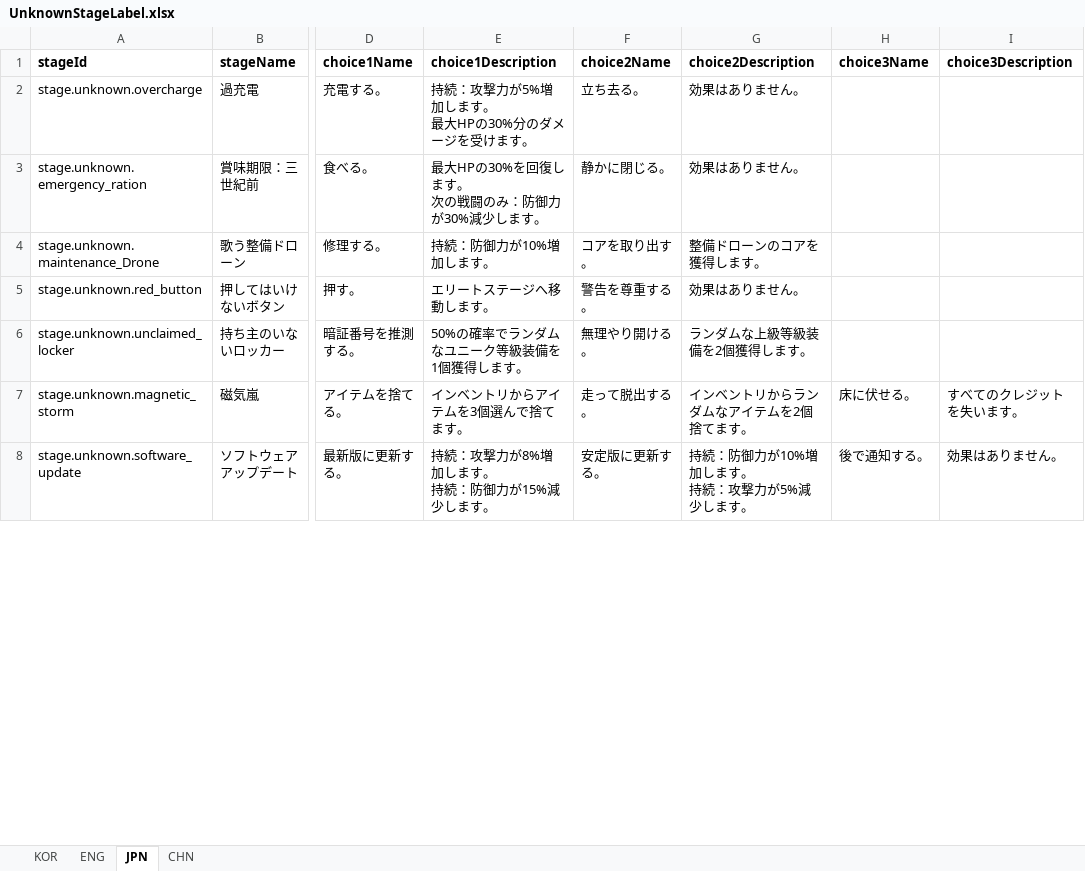
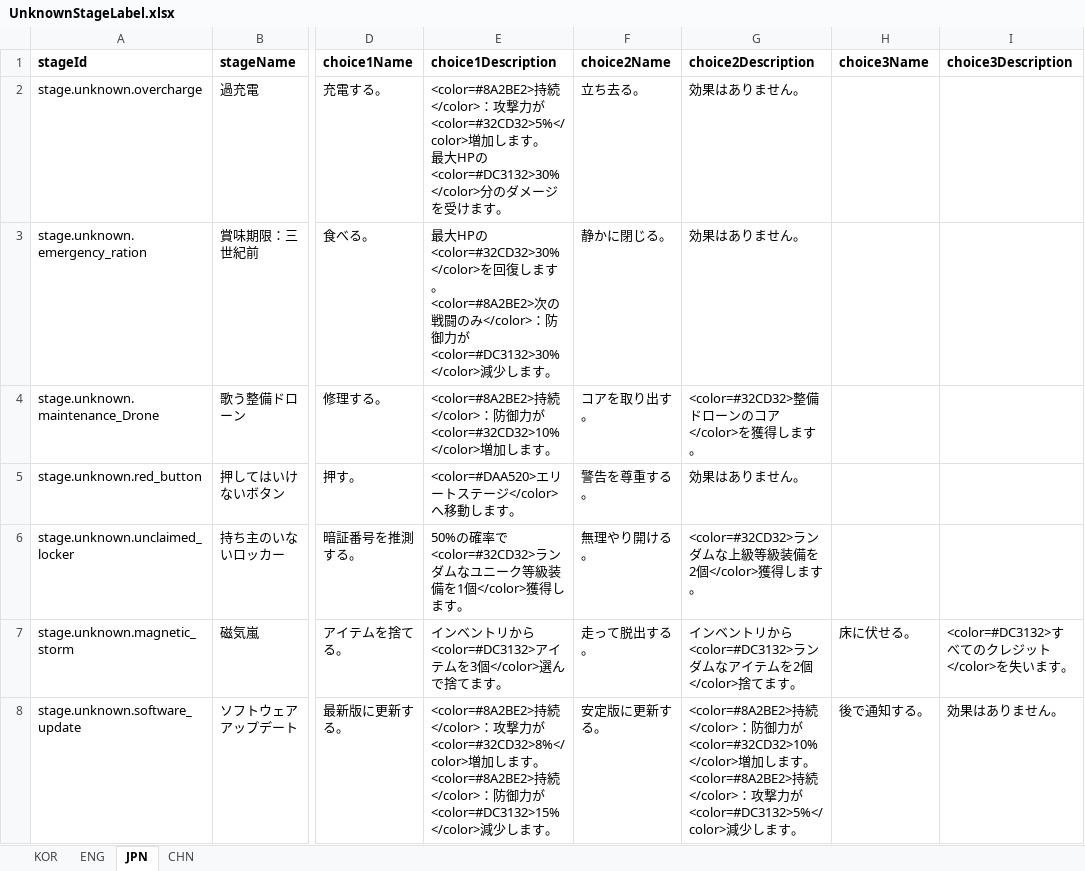
Before and after one commit to jolab4723/Project2, an Excel workbook: Assets/Resources/DataFiles/UnknownStageData/1. ExcelFile/UnknownStageLabel.xlsx, sheet JPN, drawn as a sheet; only a part is shown, gaps mark what is left out; values as stored, in another font and other column widths than the file's, no borders; ↵ is a line break in a cell; the diff covers the shown part only; the diff names each change by its address in the sheet, - before the commit and + after, or states it on an @@ line.

```diff
--- a/Assets/Resources/DataFiles/UnknownStageData/1. ExcelFile/UnknownStageLabel.xlsx (sheet JPN)
+++ b/Assets/Resources/DataFiles/UnknownStageData/1. ExcelFile/UnknownStageLabel.xlsx (sheet JPN)
-E2 (choice1Description): 持続：攻撃力が5%増加します。 ↵ 最大HPの30%分のダメ…
+E2 (choice1Description): <color=#8A2BE2>持続</color>：攻撃力が<color=#32CD32>5%</color>増加します。 ↵ 最大HPの<color=#DC3132>30%</color>分のダメ…
-E3 (choice1Description): 最大HPの30%を回復します。 ↵ 次の戦闘のみ：防御力が30%減少しま…
+E3 (choice1Description): 最大HPの<color=#32CD32>30%</color>を回復します。 ↵ <color=#8A2BE2>次の戦闘のみ</color>：防御力が<color=#DC3132>30%</color>減少しま…
-E4 (choice1Description): 持続：防御力が10%増加します。
+E4 (choice1Description): <color=#8A2BE2>持続</color>：防御力が<color=#32CD32>10%</color>増加します。
-G4 (choice2Description): 整備ドローンのコアを獲得します。
+G4 (choice2Description): <color=#32CD32>整備ドローンのコア</color>を獲得します。
-E5 (choice1Description): エリートステージへ移動します。
+E5 (choice1Description): <color=#DAA520>エリートステージ</color>へ移動します。
-E6 (choice1Description): 50%の確率でランダムなユニーク等級装備を1個獲得します。
+E6 (choice1Description): 50%の確率で<color=#32CD32>ランダムなユニーク等級装備を1個</color>獲得します。
-G6 (choice2Description): ランダムな上級等級装備を2個獲得します。
+G6 (choice2Description): <color=#32CD32>ランダムな上級等級装備を2個</color>獲得します。
-E7 (choice1Description): インベントリからアイテムを3個選んで捨てます。
+E7 (choice1Description): インベントリから<color=#DC3132>アイテムを3個</color>選んで捨てます。
-G7 (choice2Description): インベントリからランダムなアイテムを2個捨てます。
+G7 (choice2Description): インベントリから<color=#DC3132>ランダムなアイテムを2個</color>捨てます。
-I7 (choice3Description): すべてのクレジットを失います。
+I7 (choice3Description): <color=#DC3132>すべてのクレジット</color>を失います。
-E8 (choice1Description): 持続：攻撃力が8%増加します。 ↵ 持続：防御力が15%減少しま…
+E8 (choice1Description): <color=#8A2BE2>持続</color>：攻撃力が<color=#32CD32>8%</color>増加します。 ↵ <color=#8A2BE2>持続</color>：防御力が<color=#DC3132>15%</color>減少しま…
-G8 (choice2Description): 持続：防御力が10%増加します。 ↵ 持続：攻撃力が5%減少しま…
+G8 (choice2Description): <color=#8A2BE2>持続</color>：防御力が<color=#32CD32>10%</color>増加します。 ↵ <color=#8A2BE2>持続</color>：攻撃力が<color=#DC3132>5%</color>減少しま…
```
Also changed, not shown: 13 edited cells elsewhere in this sheet, sheet CHN, sheet KOR, sheet ENG, 8 other files.
